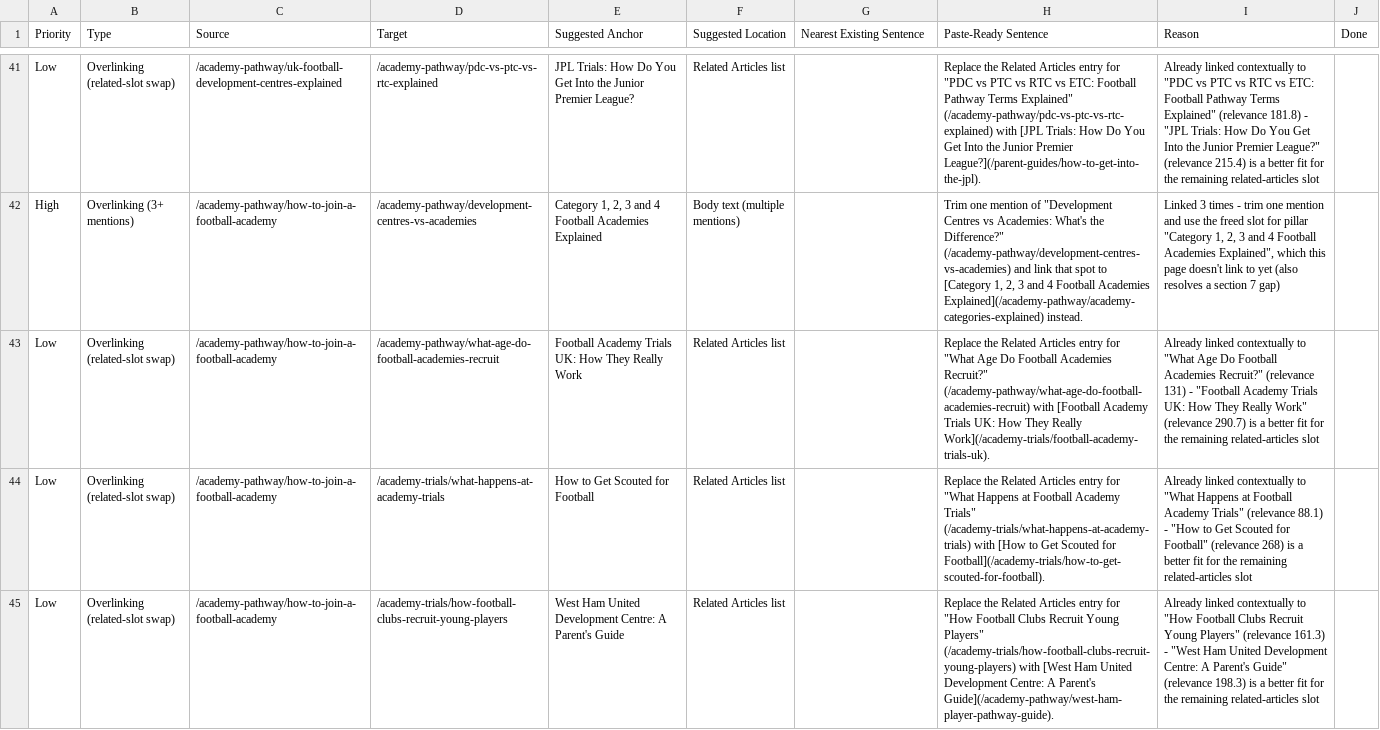
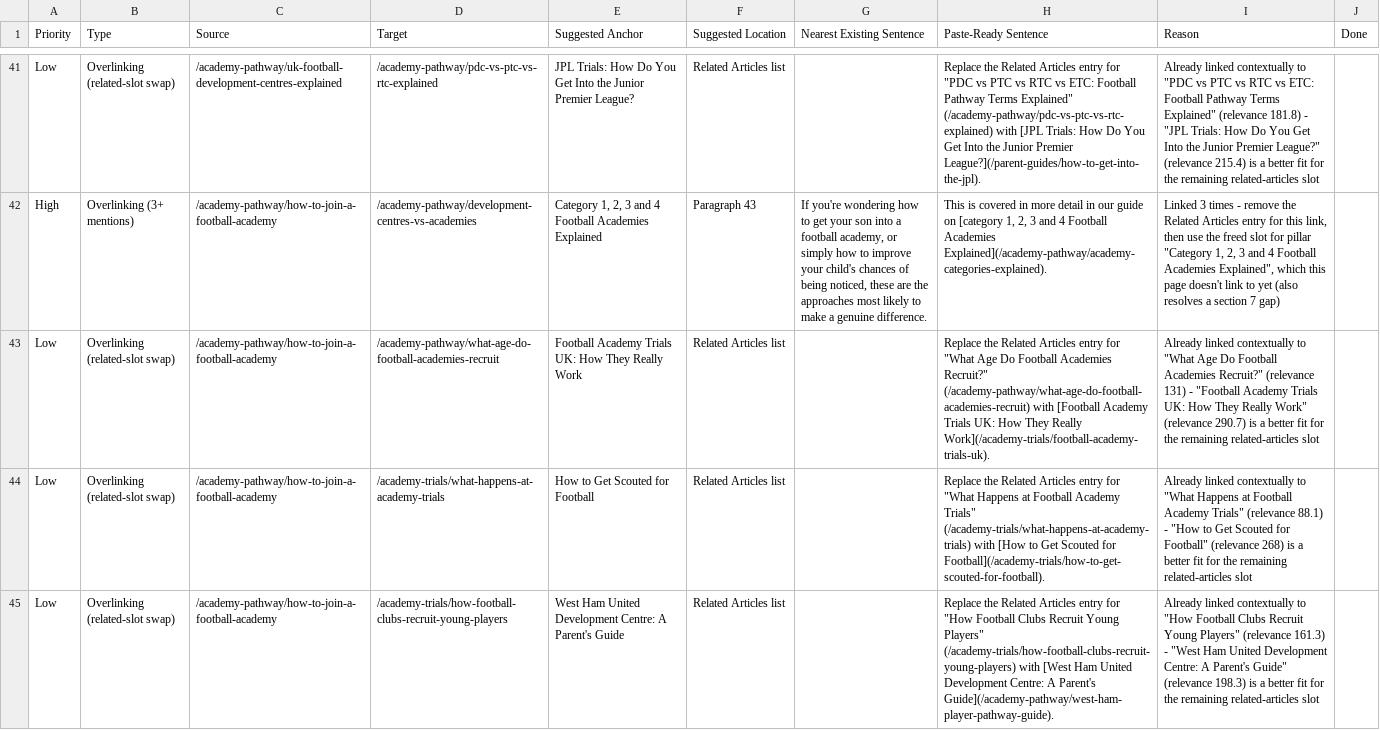
Before and after one commit to grahamjenner84-dot/football-parent, a CSV file: link-audit-tasks.csv, drawn as a sheet; only a part is shown, gaps mark what is left out; the diff covers the shown part only; the diff names each change by its address in the sheet, - before the commit and + after, or states it on an @@ line.

Commit message:
Fix CRLF paragraph-splitting bug, add specific removal/insertion detail to 3a
Found while building location-aware suggestions for section 3a: the
paragraph split regex (\n{2,}) never matches CRLF line endings, since
there's a \r between every \n breaking up "2+ consecutive \n". 23 of 65
content files use CRLF, so for a third of the site, every paragraph-
location suggestion (sections 1, 3a, 4) was silently treating the
entire rest of the article as one giant first "paragraph" - confirmed
directly on one file where a genuine article of 113 real paragraphs
was being read as 1. Fixed to (?:\r?\n){2,} in both loadPages() and
the new paragraph-offset helper below, keeping them in exact sync so
paragraph numbers point at the same place everywhere in the report.

Section 3a (3+ mentions) now gives copy-paste-actionable detail on
both ends of the fix, not just "trim to 1-2 mentions":
  - Which specific occurrence to remove (the Related Articles entry if
    one of the duplicates is there - least disruptive to cut - else
    the latest contextual mention, by paragraph and quoted excerpt).
  - Exactly where to add the suggested replacement instead (paragraph
    number, nearest existing sentence, and a paste-ready sentence),
    reusing the same findBestParagraph helper sections 1 and 4 already
    use for this.

findBestParagraph itself now avoids recommending a paragraph that
already contains a link - two links in one paragraph reads as spammy -
only falling back to a linked paragraph if no link-free one has any
real topical overlap with the target at all (flagged explicitly as
"already has a link" when that happens, though after the CRLF fix this
never actually triggers on the current content set).

Also verified (by tracing the exclusion logic, not just assuming) that
section 3c's suggested replacements can never already be linked
contextually elsewhere on the page: alternativesPool is built from
rankedCandidates(page, linkedPaths), where linkedPaths already
contains every target currently linked anywhere on the page, contextual
or not.

```diff
--- a/link-audit-tasks.csv
+++ b/link-audit-tasks.csv
-F42 (Suggested Location): Body text (multiple mentions)
+F42 (Suggested Location): Paragraph 43
-G42 (Nearest Existing Sentence): (empty)
+G42 (Nearest Existing Sentence): If you're wondering how to get your son into a football academy, or simply how to improve your child's chances of being noticed, these are the approaches most likely to make a genuine difference.
-H42 (Paste-Ready Sentence): Trim one mention of "Development Centres vs Academies: What's the Difference?" (/academy-pathway/development-centres-vs-academies) and link that spot to [Category 1, 2, 3 and 4 Football Academies Explained](/academy-pathway/academy-categories-explained) instead.
+H42 (Paste-Ready Sentence): This is covered in more detail in our guide on [category 1, 2, 3 and 4 Football Academies Explained](/academy-pathway/academy-categories-explained).
-I42 (Reason): …times - trim one mention and use the…
+I42 (Reason): …times - remove the Related Articles entry for this link, then use the…
```
Also changed, not shown: 108 edited cells elsewhere in this file, 2 other files.
